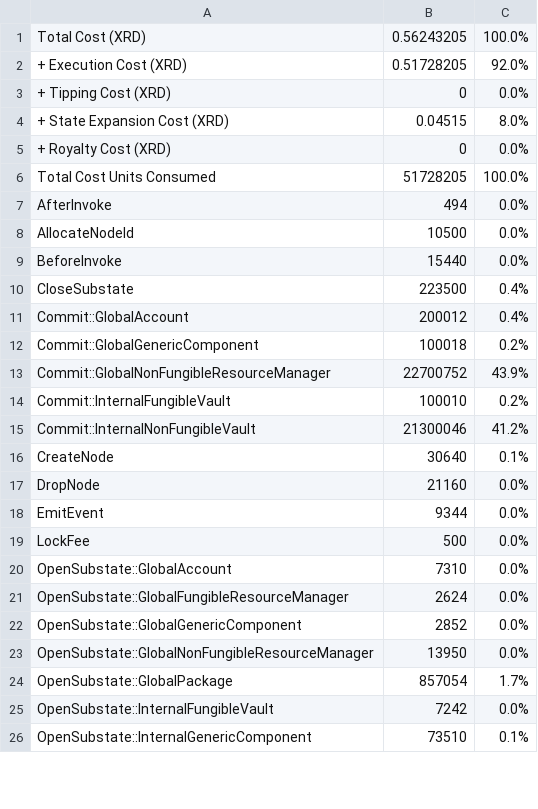
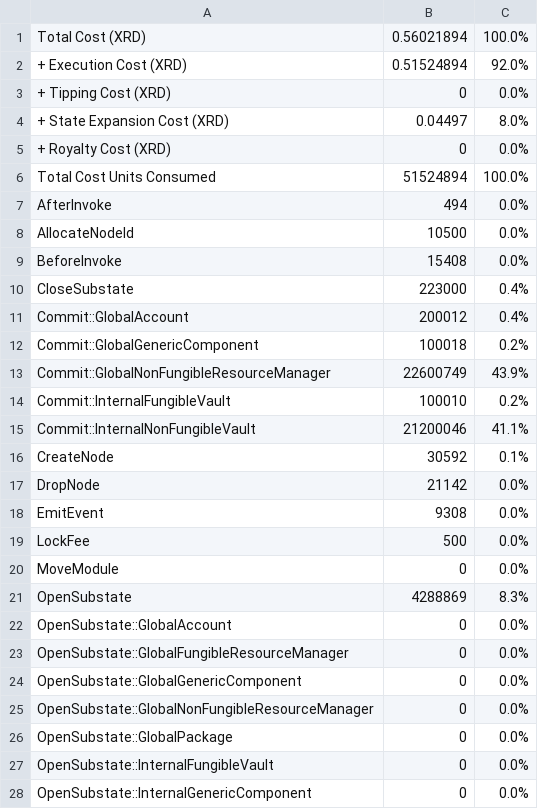
Before and after one commit to radixdlt/radixdlt-scrypto, a CSV file: radix-engine-tests/assets/cost_mint_small_size_nfts_from_manifest.csv, drawn as a sheet; only a part is shown; the diff covers the shown part only.

```diff
--- a/radix-engine-tests/assets/cost_mint_small_size_nfts_from_manifest.csv
+++ b/radix-engine-tests/assets/cost_mint_small_size_nfts_from_manifest.csv
@@ -1,26 +1,28 @@
-Total Cost (XRD)                                                           ,     0.56243205,    100.0%
-+ Execution Cost (XRD)                                                     ,     0.51728205,     92.0%
+Total Cost (XRD)                                                           ,     0.56021894,    100.0%
++ Execution Cost (XRD)                                                     ,     0.51524894,     92.0%
 + Tipping Cost (XRD)                                                       ,              0,      0.0%
-+ State Expansion Cost (XRD)                                               ,        0.04515,      8.0%
++ State Expansion Cost (XRD)                                               ,        0.04497,      8.0%
 + Royalty Cost (XRD)                                                       ,              0,      0.0%
-Total Cost Units Consumed                                                  ,       51728205,    100.0%
+Total Cost Units Consumed                                                  ,       51524894,    100.0%
 AfterInvoke                                                                ,            494,      0.0%
 AllocateNodeId                                                             ,          10500,      0.0%
-BeforeInvoke                                                               ,          15440,      0.0%
-CloseSubstate                                                              ,         223500,      0.4%
+BeforeInvoke                                                               ,          15408,      0.0%
+CloseSubstate                                                              ,         223000,      0.4%
 Commit::GlobalAccount                                                      ,         200012,      0.4%
 Commit::GlobalGenericComponent                                             ,         100018,      0.2%
-Commit::GlobalNonFungibleResourceManager                                   ,       22700752,     43.9%
+Commit::GlobalNonFungibleResourceManager                                   ,       22600749,     43.9%
 Commit::InternalFungibleVault                                              ,         100010,      0.2%
-Commit::InternalNonFungibleVault                                           ,       21300046,     41.2%
-CreateNode                                                                 ,          30640,      0.1%
-DropNode                                                                   ,          21160,      0.0%
-EmitEvent                                                                  ,           9344,      0.0%
+Commit::InternalNonFungibleVault                                           ,       21200046,     41.1%
+CreateNode                                                                 ,          30592,      0.1%
+DropNode                                                                   ,          21142,      0.0%
+EmitEvent                                                                  ,           9308,      0.0%
 LockFee                                                                    ,            500,      0.0%
-OpenSubstate::GlobalAccount                                                ,           7310,      0.0%
-OpenSubstate::GlobalFungibleResourceManager                                ,           2624,      0.0%
-OpenSubstate::GlobalGenericComponent                                       ,           2852,      0.0%
-OpenSubstate::GlobalNonFungibleResourceManager                             ,          13950,      0.0%
-OpenSubstate::GlobalPackage                                                ,         857054,      1.7%
-OpenSubstate::InternalFungibleVault                                        ,           7242,      0.0%
-OpenSubstate::InternalGenericComponent                                     ,          73510,      0.1%
+MoveModule                                                                 ,              0,      0.0%
+OpenSubstate                                                               ,        4288869,      8.3%
+OpenSubstate::GlobalAccount                                                ,              0,      0.0%
+OpenSubstate::GlobalFungibleResourceManager                                ,              0,      0.0%
+OpenSubstate::GlobalGenericComponent                                       ,              0,      0.0%
+OpenSubstate::GlobalNonFungibleResourceManager                             ,              0,      0.0%
+OpenSubstate::GlobalPackage                                                ,              0,      0.0%
+OpenSubstate::InternalFungibleVault                                        ,              0,      0.0%
+OpenSubstate::InternalGenericComponent                                     ,              0,      0.0%
```
Also changed, not shown: 1 removed row and 6 edited cells elsewhere in this file, radix-engine-tests/assets/cost_flash_loan.csv, radix-engine-tests/assets/cost_mint_large_size_nfts_from_manifest.csv, 23 other files.
